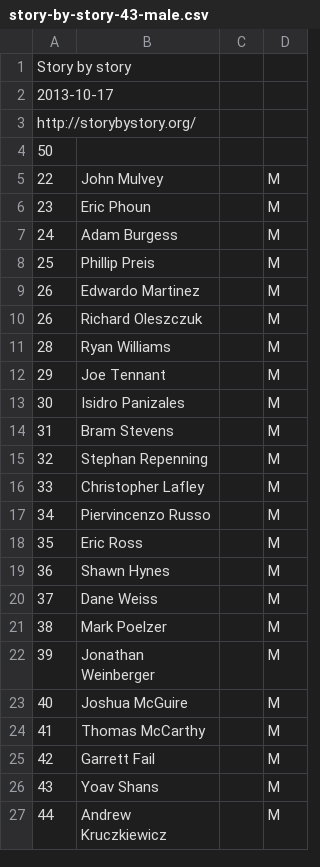
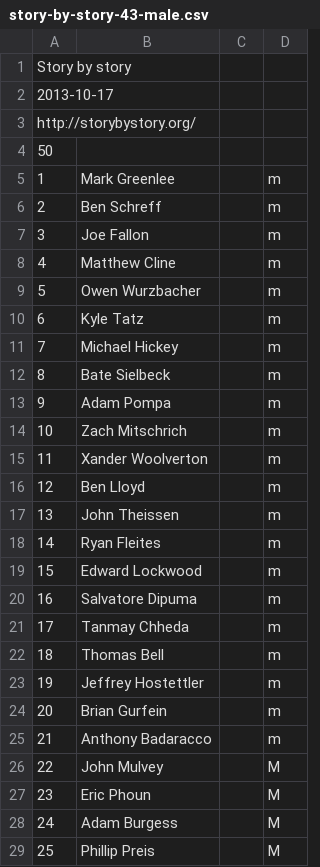
Before and after one commit to joduncan/RaceScoring, a CSV file: data/story-by-story-43-male.csv, drawn as a sheet; only a part is shown; the shorter side is filled out with more unchanged rows; the diff names each change by its address in the sheet, - before the commit and + after, or states it on an @@ line.

```diff
--- a/data/story-by-story-43-male.csv
+++ b/data/story-by-story-43-male.csv
+row 5: 1 | Mark Greenlee |  | m
+row 6: 2 | Ben Schreff |  | m
+row 7: 3 | Joe Fallon |  | m
+row 8: 4 | Matthew Cline |  | m
+row 9: 5 | Owen Wurzbacher |  | m
+row 10: 6 | Kyle Tatz |  | m
+row 11: 7 | Michael Hickey |  | m
+row 12: 8 | Bate Sielbeck |  | m
+row 13: 9 | Adam Pompa |  | m
+row 14: 10 | Zach Mitschrich |  | m
+row 15: 11 | Xander Woolverton |  | m
+row 16: 12 | Ben Lloyd |  | m
+row 17: 13 | John Theissen |  | m
+row 18: 14 | Ryan Fleites |  | m
+row 19: 15 | Edward Lockwood |  | m
+row 20: 16 | Salvatore Dipuma |  | m
+row 21: 17 | Tanmay Chheda |  | m
+row 22: 18 | Thomas Bell |  | m
+row 23: 19 | Jeffrey Hostettler |  | m
+row 24: 20 | Brian Gurfein |  | m
+row 25: 21 | Anthony Badaracco |  | m
```
Also changed, not shown: data/2013-US_bank.csv.
